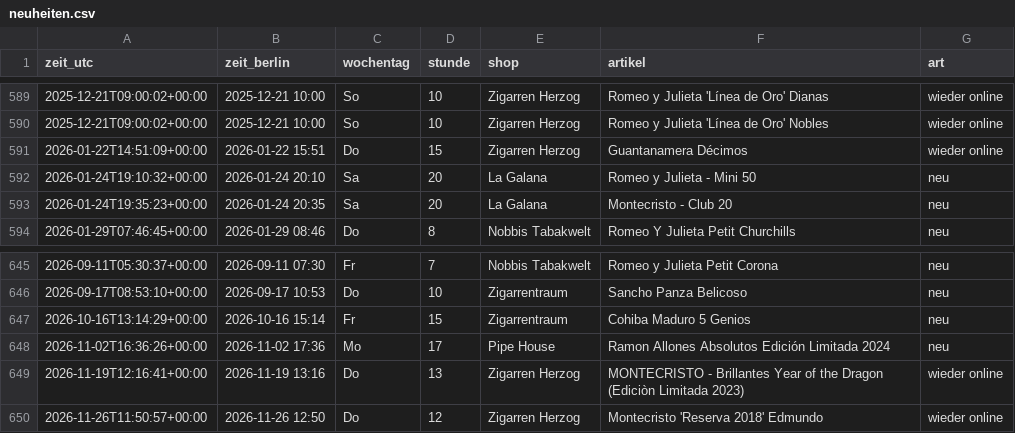
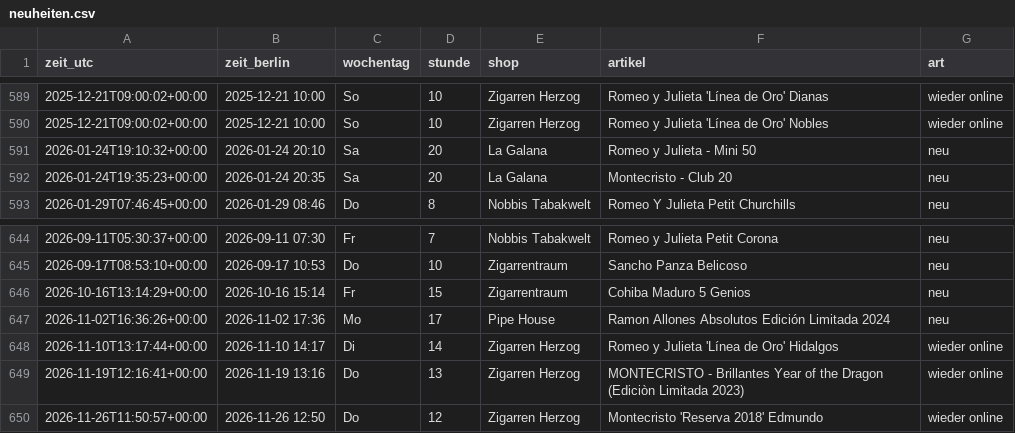
Before and after one commit to linusmw/habanos-waechter, a CSV file: neuheiten.csv, drawn as a sheet; only a part is shown, gaps mark what is left out; removed rows and columns are numbered as before the commit, all else as after; the diff names each change by its address in the sheet, - before the commit and + after, or states it on an @@ line.

```diff
--- a/neuheiten.csv
+++ b/neuheiten.csv
-row 591: 2026-01-22T14:51:09+00:00 | 2026-01-22 15:51 | Do | 15 | Zigarren Herzog | Guantanamera Décimos | wieder online
+row 648: 2026-11-10T13:17:44+00:00 | 2026-11-10 14:17 | Di | 14 | Zigarren Herzog | Romeo y Julieta 'Línea de Oro' Hidalgos | wieder online
```
Also changed, not shown: 1 other file.
